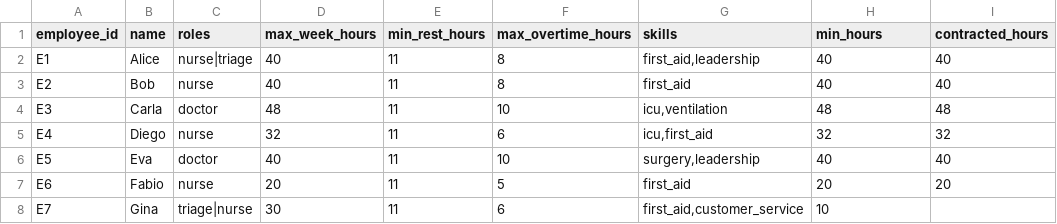
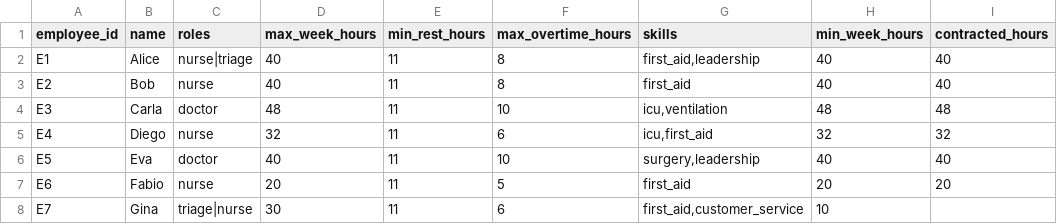
Before and after one commit to michelegrieco358/SchedulingNP, a CSV file: data/employees.csv, drawn as a sheet.

Commit message:
fix: rename min_hours column to min_week_hours in employee data
- Update CSV header from 'min_hours' to 'min_week_hours' for clarity
- Refactor loader.py to use consistent min_week_hours naming
- Update all references and validation logic accordingly
- Maintain backward compatibility in data processing

```diff
--- a/data/employees.csv
+++ b/data/employees.csv
@@ -1,2 +1,2 @@
-employee_id,name,roles,max_week_hours,min_rest_hours,max_overtime_hours,skills,min_hours,contracted_hours
+employee_id,name,roles,max_week_hours,min_rest_hours,max_overtime_hours,skills,min_week_hours,contracted_hours
 E1,Alice,nurse|triage,40,11,8,"first_aid,leadership",40,40
```
Also changed, not shown: 5 other files.
